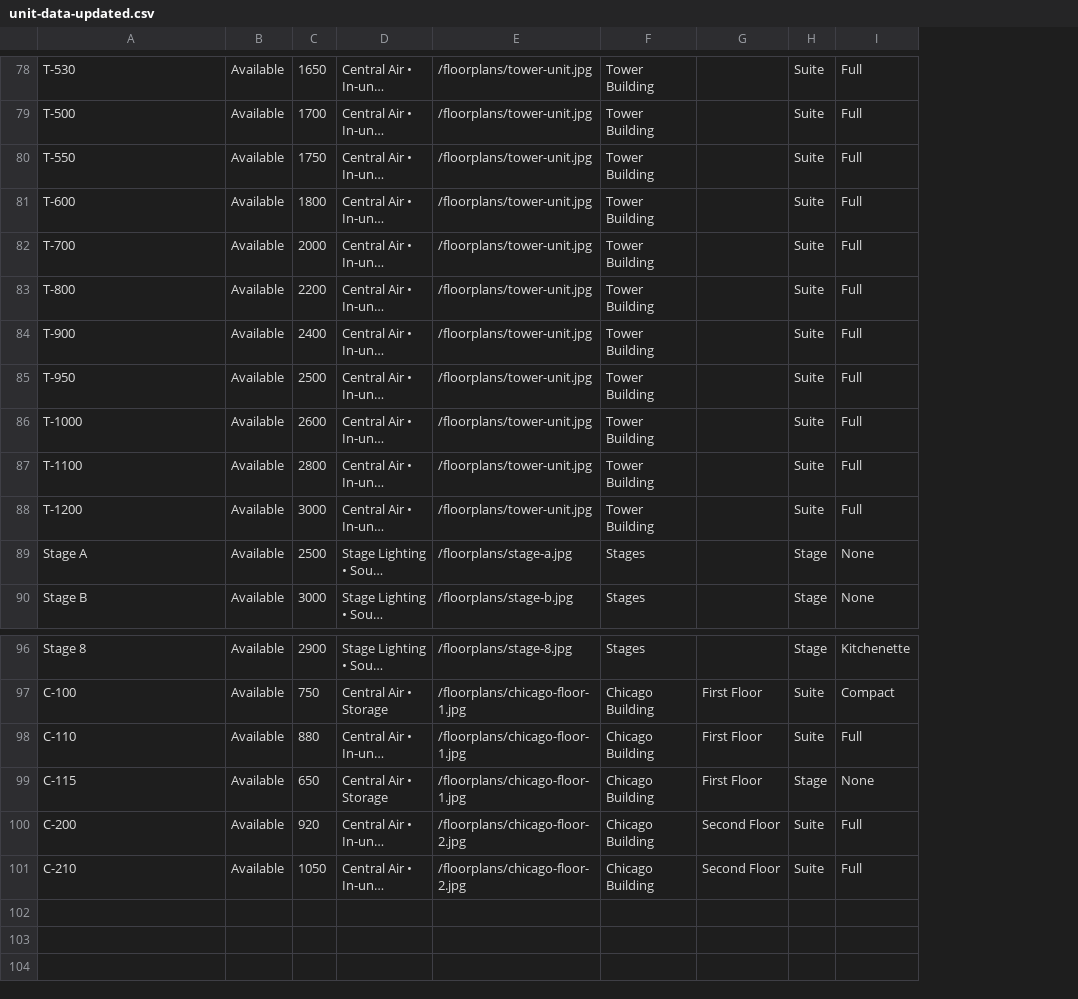
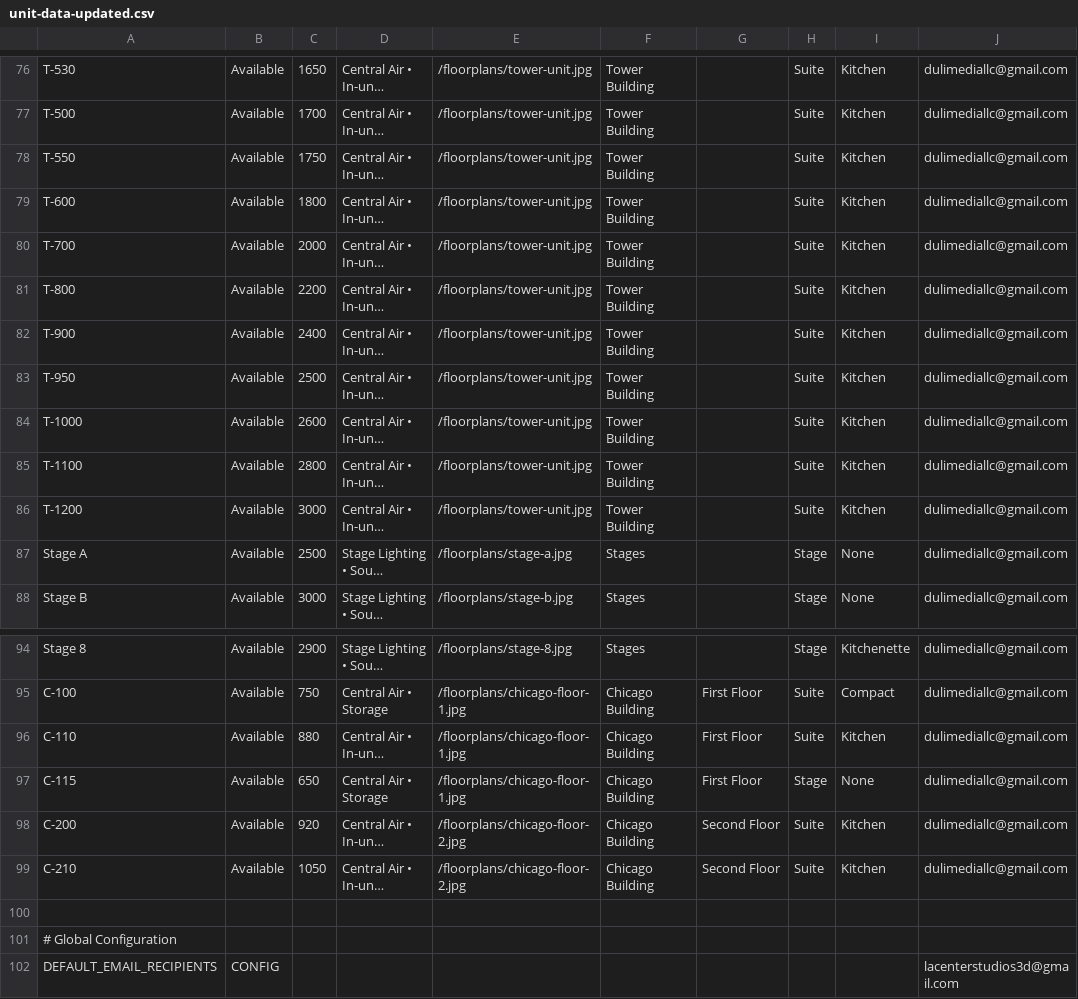
Before and after one commit to dulimedia/LACSWORLD, a CSV file: public/unit-data-updated.csv, drawn as a sheet; only a part is shown, gaps mark what is left out; long unchanged cells end in …; addresses are those after the commit; the diff covers the shown part only; the diff names each change by its address in the sheet, - before the commit and + after, or states it on an @@ line.

```diff
--- a/public/unit-data-updated.csv
+++ b/public/unit-data-updated.csv
+column J, rows 76-88: all dulimediallc@gmail.com; rows 94-99: all dulimediallc@gmail.com
-I76:I86: Full
+I76:I86: Kitchen
-I96: Full
+I96: Kitchen
-I98:I99: Full
+I98:I99: Kitchen
+row 100: (empty)
+row 101: # Global Configuration
+row 102: DEFAULT_EMAIL_RECIPIENTS | CONFIG |  |  |  |  |  |  |  | lacenterstudios3d@gmail.com
```
Also changed, not shown: 2 removed rows and 43 edited cells elsewhere in this file, 5 other files.
